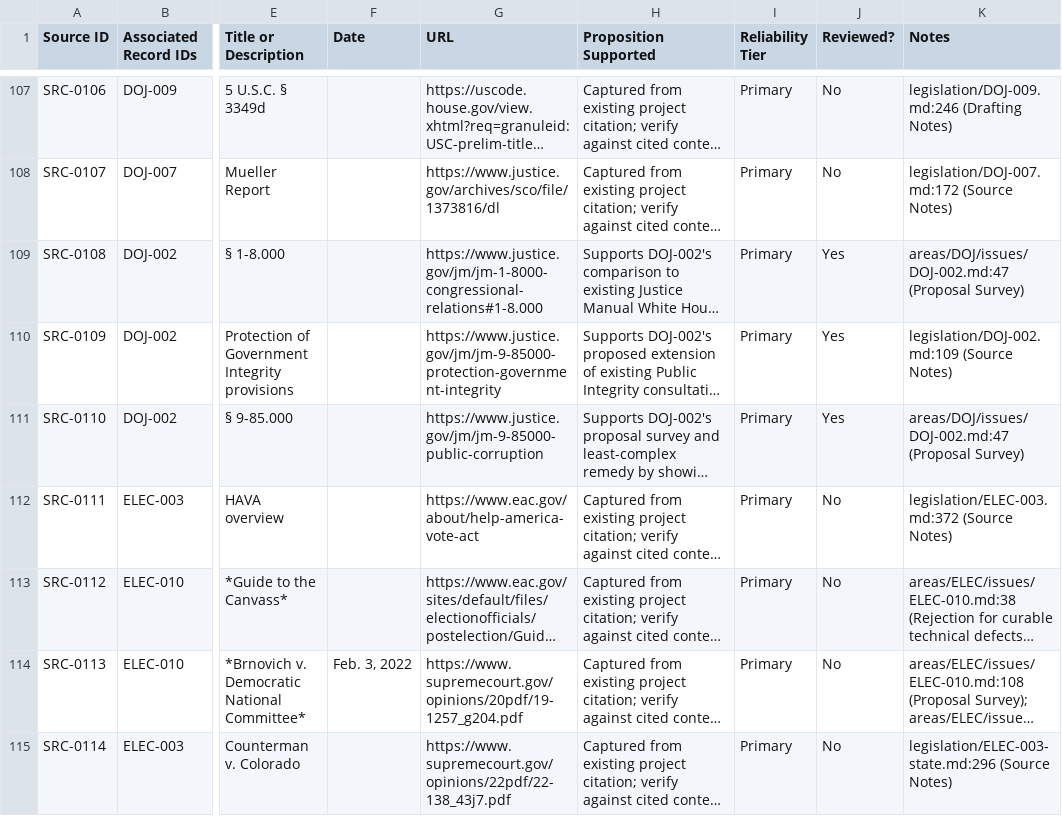
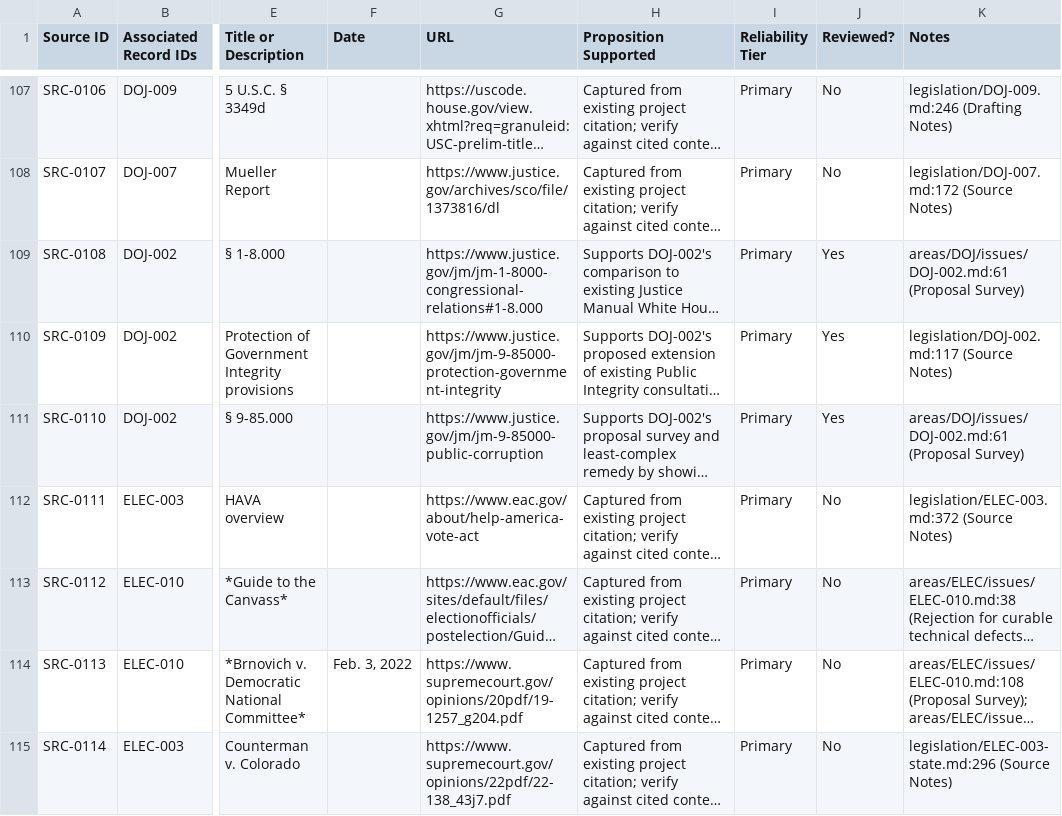
Before and after one commit to Thorncrag/ARRP, a CSV file: inventory/sources.csv, drawn as a sheet; only a part is shown, gaps mark what is left out; long unchanged cells end in …; the diff covers the shown part only; the diff names each change by its address in the sheet, - before the commit and + after, or states it on an @@ line.

```diff
--- a/inventory/sources.csv
+++ b/inventory/sources.csv
-K109 (Notes): areas/DOJ/issues/DOJ-002.md:47 (Proposal Survey)
+K109 (Notes): areas/DOJ/issues/DOJ-002.md:61 (Proposal Survey)
-K110 (Notes): legislation/DOJ-002.md:109 (Source Notes)
+K110 (Notes): legislation/DOJ-002.md:117 (Source Notes)
-K111 (Notes): areas/DOJ/issues/DOJ-002.md:47 (Proposal Survey)
+K111 (Notes): areas/DOJ/issues/DOJ-002.md:61 (Proposal Survey)
```
Also changed, not shown: 4 edited cells elsewhere in this file, inventory/audits.csv, 3 other files.
